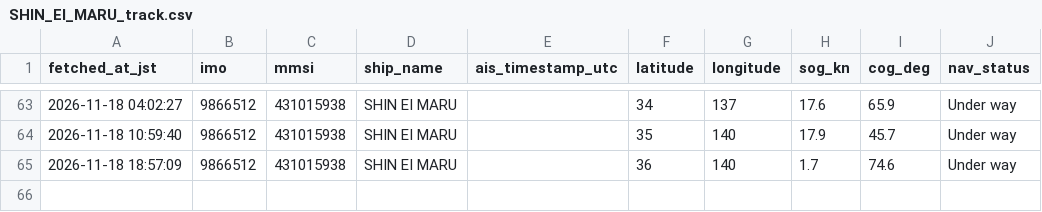
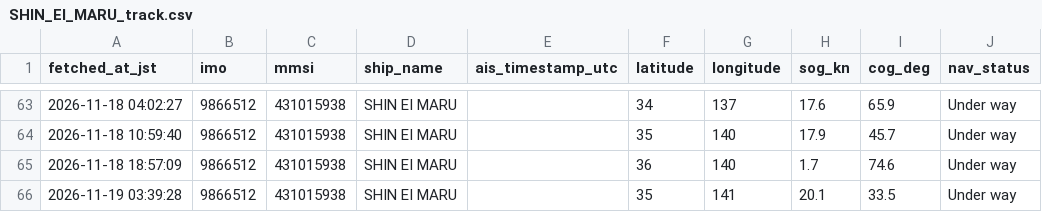
Before and after one commit to erujiMETTT/shin-ei-maru-tracker, a CSV file: SHIN_EI_MARU_track.csv, drawn as a sheet; only a part is shown, gaps mark what is left out; the diff names each change by its address in the sheet, - before the commit and + after, or states it on an @@ line.

```diff
--- a/SHIN_EI_MARU_track.csv
+++ b/SHIN_EI_MARU_track.csv
+row 66: 2026-11-19 03:39:28 | 9866512 | 431015938 | SHIN EI MARU |  | 35 | 141 | 20.1 | 33.5 | Under way
```
